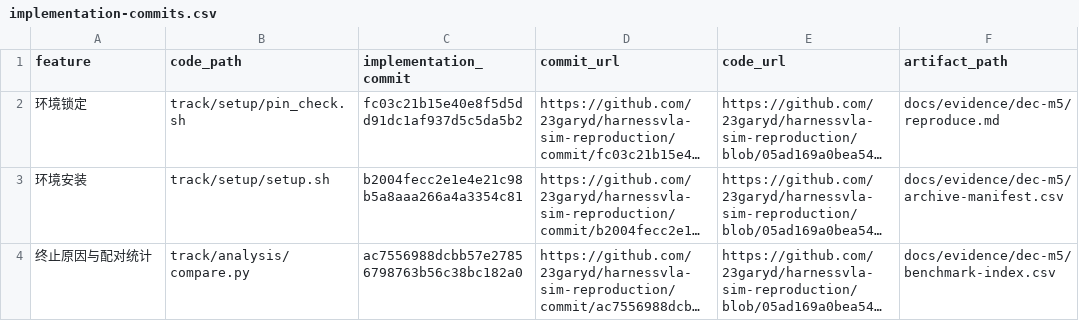
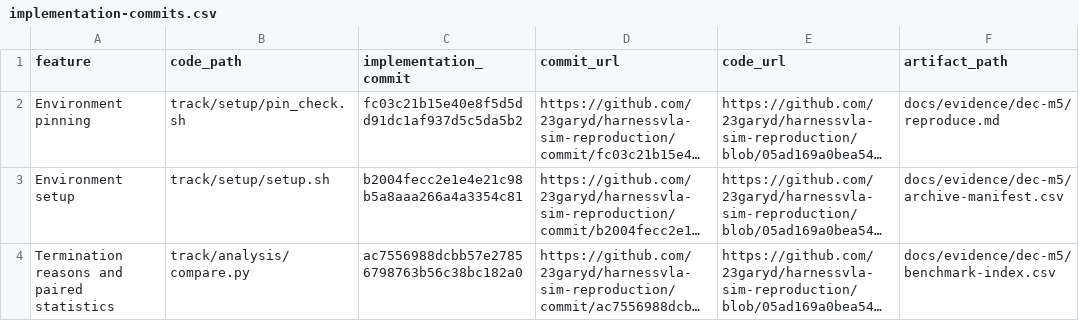
Before and after one commit to 23garyd/harnessvla-sim-reproduction, a CSV file: docs/evidence/dec-m5/implementation-commits.csv, drawn as a sheet; long unchanged cells end in …; the diff names each change by its address in the sheet, - before the commit and + after, or states it on an @@ line.

```diff
--- a/docs/evidence/dec-m5/implementation-commits.csv
+++ b/docs/evidence/dec-m5/implementation-commits.csv
-A2 (feature): 环境锁定
+A2 (feature): Environment pinning
-A3 (feature): 环境安装
+A3 (feature): Environment setup
-A4 (feature): 终止原因与配对统计
+A4 (feature): Termination reasons and paired statistics
```
Also changed, not shown: docs/evidence/dec-m5/benchmark-index.csv, docs/evidence/nov-m4/implementation-commits.csv, 19 other files.
